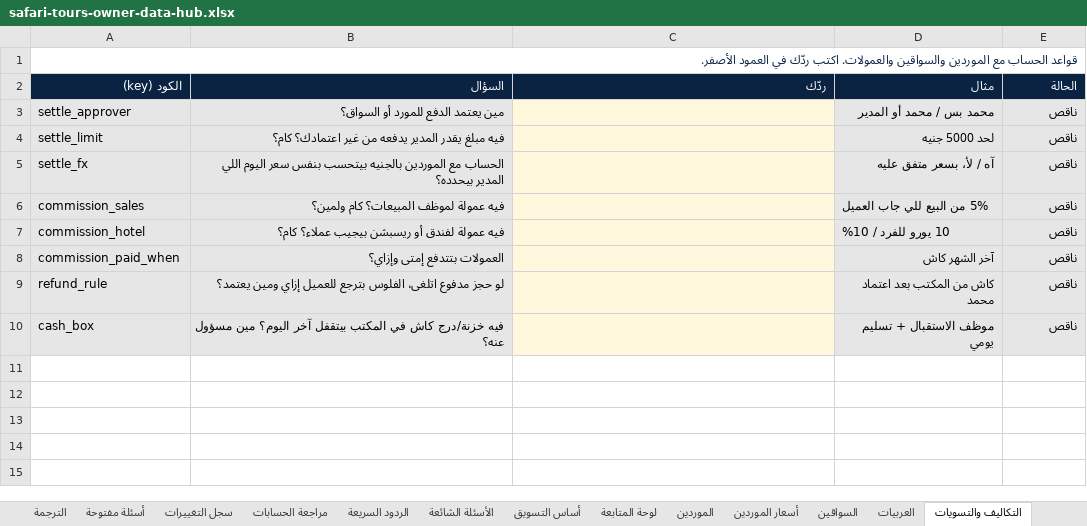
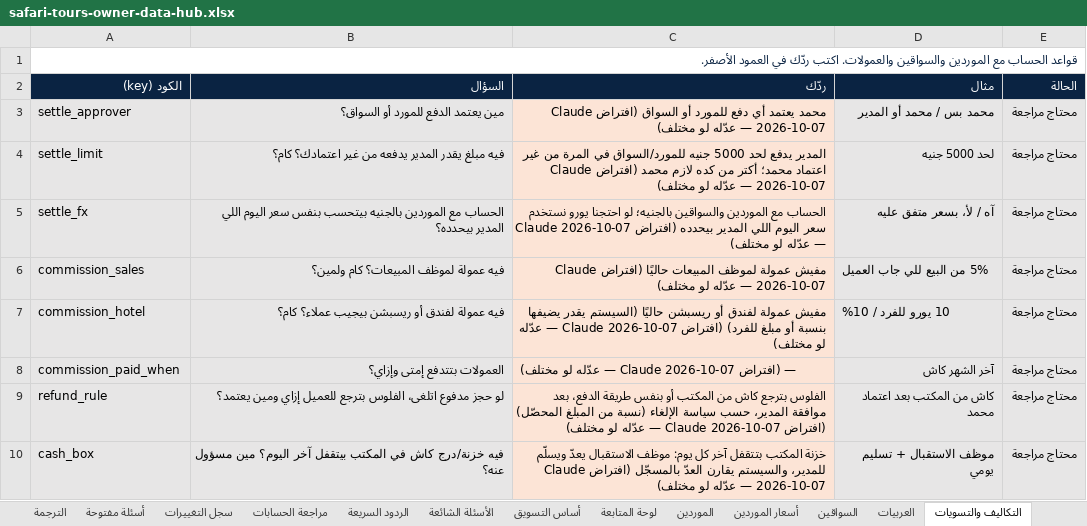
Before and after one commit to wego2388/wego-platform, an Excel workbook: clients/safari-tours-sharm/owner-data/safari-tours-owner-data-hub.xlsx, sheet التكاليف والتسويات, drawn as a sheet; values as stored, in another font and other column widths than the file's, no borders; the diff names each change by its address in the sheet, - before the commit and + after, or states it on an @@ line.

```diff
--- a/clients/safari-tours-sharm/owner-data/safari-tours-owner-data-hub.xlsx (sheet التكاليف والتسويات)
+++ b/clients/safari-tours-sharm/owner-data/safari-tours-owner-data-hub.xlsx (sheet التكاليف والتسويات)
-C3 (ردّك): (empty)
+C3 (ردّك): محمد يعتمد أي دفع للمورد أو السواق (افتراض Claude 2026-10-07 — عدّله لو مختلف)
-E3:E10 (الحالة): ناقص
+E3:E10 (الحالة): محتاج مراجعة
-C4 (ردّك): (empty)
+C4 (ردّك): المدير يدفع لحد 5000 جنيه للمورد/السواق في المرة من غير اعتماد محمد؛ أكتر من كده لازم محمد (افتراض Claude 2026-10-07 — عدّله لو مختلف)
-C5 (ردّك): (empty)
+C5 (ردّك): الحساب مع الموردين والسواقين بالجنيه؛ لو احتجنا يورو نستخدم سعر اليوم اللي المدير بيحدده (افتراض Claude 2026-10-07 — عدّله لو مختلف)
-C6 (ردّك): (empty)
+C6 (ردّك): مفيش عمولة لموظف المبيعات حاليًا (افتراض Claude 2026-10-07 — عدّله لو مختلف)
-C7 (ردّك): (empty)
+C7 (ردّك): مفيش عمولة لفندق أو ريسبشن حاليًا (السيستم يقدر يضيفها بنسبة أو مبلغ للفرد) (افتراض Claude 2026-10-07 — عدّله لو مختلف)
-C8 (ردّك): (empty)
+C8 (ردّك): — (افتراض Claude 2026-10-07 — عدّله لو مختلف)
-C9 (ردّك): (empty)
+C9 (ردّك): الفلوس بترجع كاش من المكتب أو بنفس طريقة الدفع، بعد موافقة المدير، حسب سياسة الإلغاء (نسبة من المبلغ المحصّل) (افتراض Claude 2026-10-07 — عدّله لو مختلف)
-C10 (ردّك): (empty)
+C10 (ردّك): خزنة المكتب بتتقفل آخر كل يوم: موظف الاستقبال يعدّ ويسلّم للمدير، والسيستم يقارن العدّ بالمسجّل (افتراض Claude 2026-10-07 — عدّله لو مختلف)
```
Also changed, not shown: sheet أسعار الموردين, sheet سجل التغييرات, sheet تكاليف الرحلات, 1 other file.
